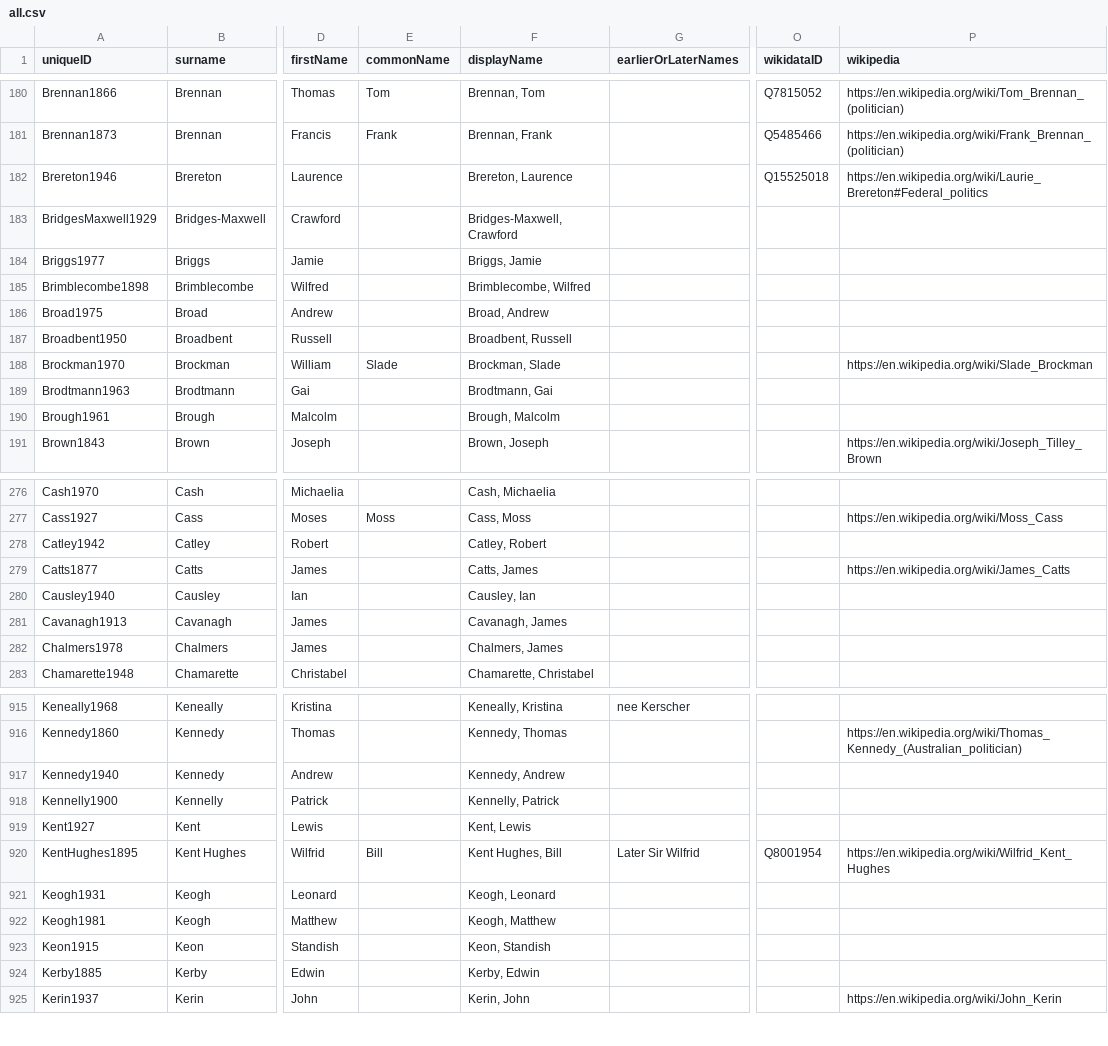
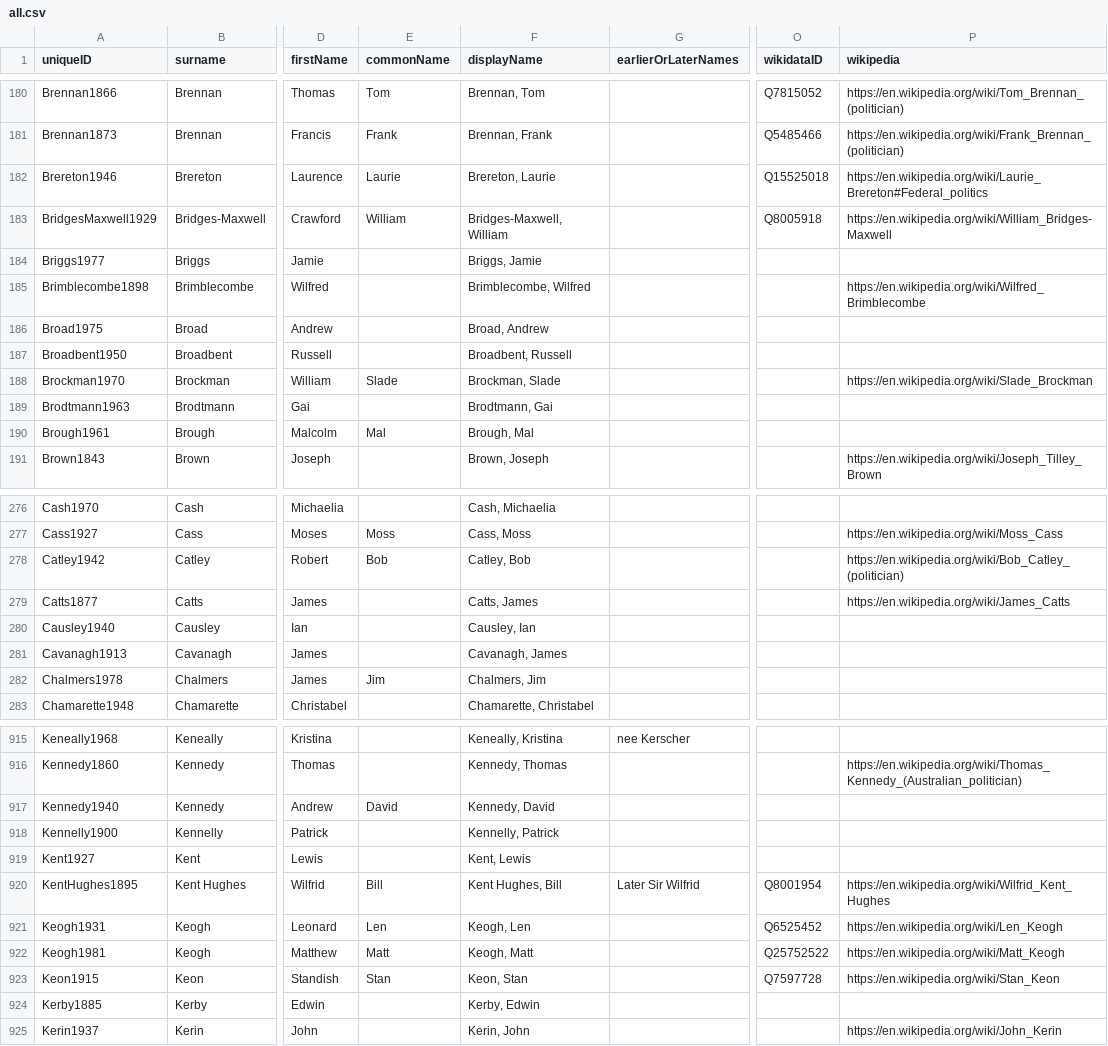
Before and after one commit to RohanAlexander/AustralianPoliticians, a CSV file: data-raw/all.csv, drawn as a sheet; only a part is shown, gaps mark what is left out; the diff covers the shown part only; the diff names each change by its address in the sheet, - before the commit and + after, or states it on an @@ line.

Commit message:
Minor improvements to names

```diff
--- a/data-raw/all.csv
+++ b/data-raw/all.csv
-E182 (commonName): (empty)
+E182 (commonName): Laurie
-F182 (displayName): Brereton, Laurence
+F182 (displayName): Brereton, Laurie
-E183 (commonName): (empty)
+E183 (commonName): William
-F183 (displayName): Bridges-Maxwell, Crawford
+F183 (displayName): Bridges-Maxwell, William
-O183 (wikidataID): (empty)
+O183 (wikidataID): Q8005918
-P183 (wikipedia): (empty)
+P183 (wikipedia): https://en.wikipedia.org/wiki/William_Bridges-Maxwell
-P185 (wikipedia): (empty)
+P185 (wikipedia): https://en.wikipedia.org/wiki/Wilfred_Brimblecombe
-E190 (commonName): (empty)
+E190 (commonName): Mal
-F190 (displayName): Brough, Malcolm
+F190 (displayName): Brough, Mal
-E278 (commonName): (empty)
+E278 (commonName): Bob
-F278 (displayName): Catley, Robert
+F278 (displayName): Catley, Bob
-P278 (wikipedia): (empty)
+P278 (wikipedia): https://en.wikipedia.org/wiki/Bob_Catley_(politician)
-E282 (commonName): (empty)
+E282 (commonName): Jim
-F282 (displayName): Chalmers, James
+F282 (displayName): Chalmers, Jim
-E917 (commonName): (empty)
+E917 (commonName): David
-F917 (displayName): Kennedy, Andrew
+F917 (displayName): Kennedy, David
-E921 (commonName): (empty)
+E921 (commonName): Len
-F921 (displayName): Keogh, Leonard
+F921 (displayName): Keogh, Len
-O921 (wikidataID): (empty)
+O921 (wikidataID): Q6525452
-P921 (wikipedia): (empty)
+P921 (wikipedia): https://en.wikipedia.org/wiki/Len_Keogh
-E922 (commonName): (empty)
+E922 (commonName): Matt
-F922 (displayName): Keogh, Matthew
+F922 (displayName): Keogh, Matt
-O922 (wikidataID): (empty)
+O922 (wikidataID): Q25752522
-P922 (wikipedia): (empty)
+P922 (wikipedia): https://en.wikipedia.org/wiki/Matt_Keogh
-E923 (commonName): (empty)
+E923 (commonName): Stan
-F923 (displayName): Keon, Standish
+F923 (displayName): Keon, Stan
-O923 (wikidataID): (empty)
+O923 (wikidataID): Q7597728
-P923 (wikipedia): (empty)
+P923 (wikipedia): https://en.wikipedia.org/wiki/Stan_Keon
```
Also changed, not shown: 147 edited cells elsewhere in this file, 1 other file.
